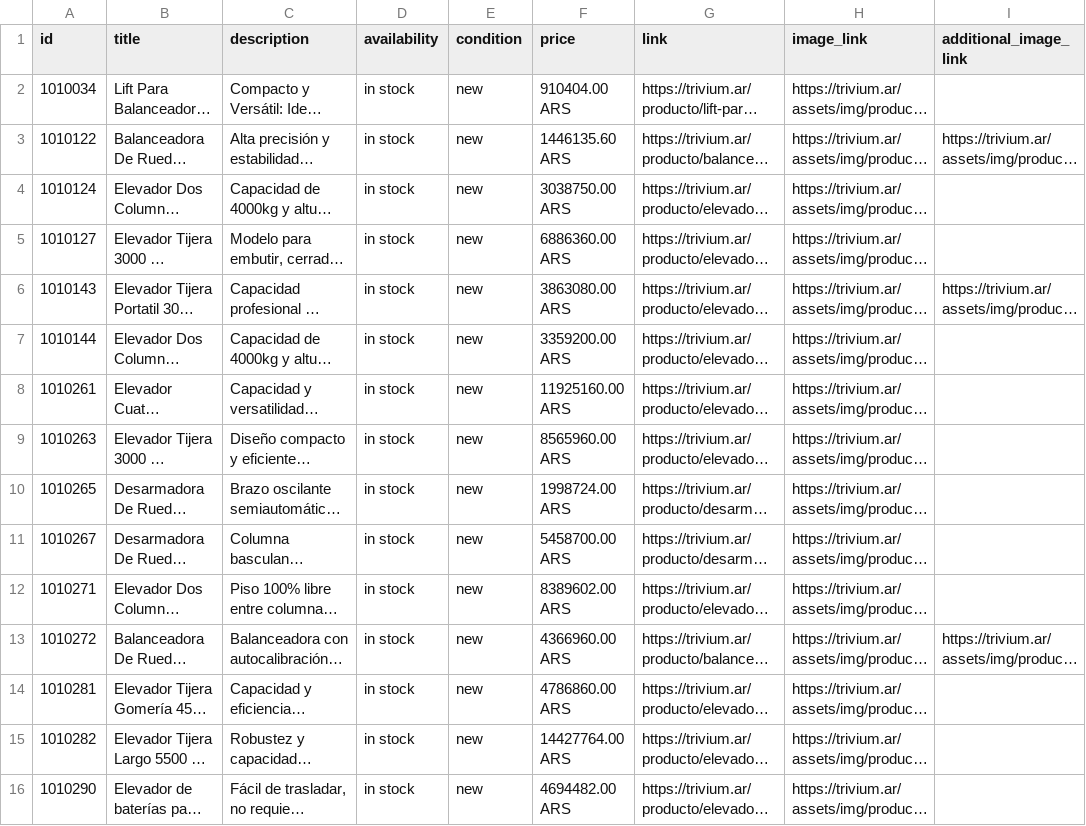
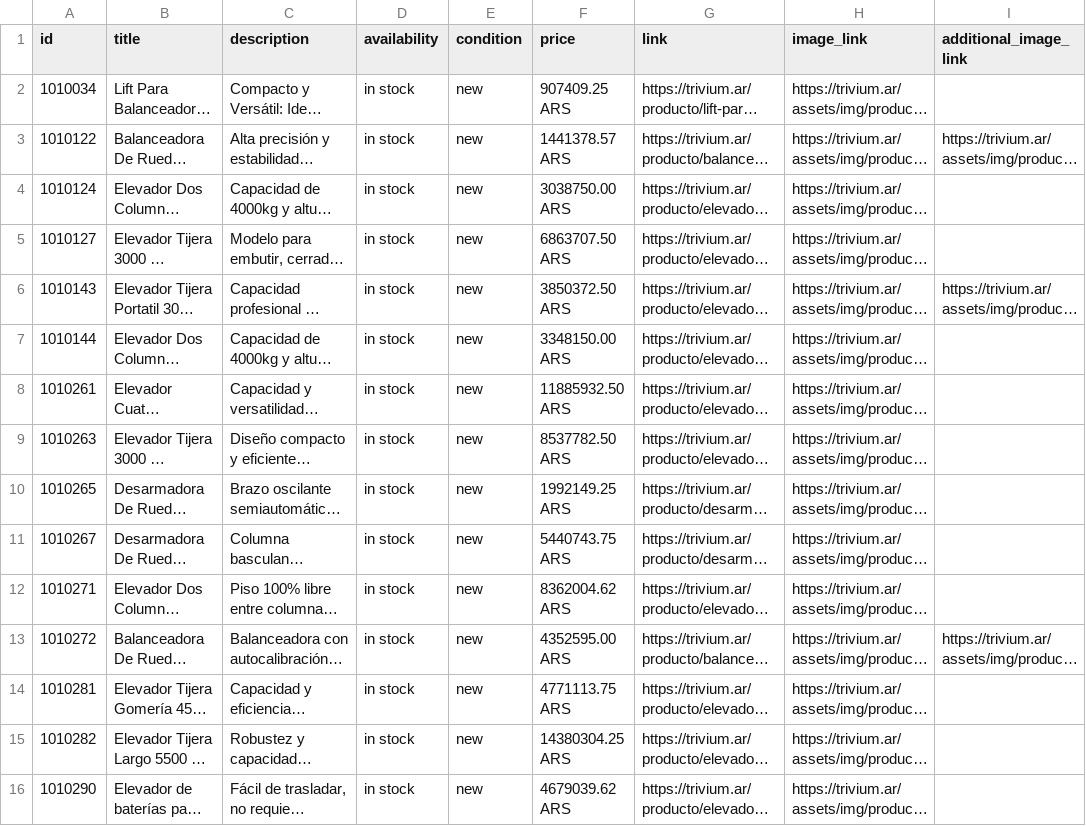
Before and after one commit to AugustinCrochat/triviumpro, a CSV file: feeds/meta-catalogo.csv, drawn as a sheet; only a part is shown; long unchanged cells end in …; the diff names each change by its address in the sheet, - before the commit and + after, or states it on an @@ line.

```diff
--- a/feeds/meta-catalogo.csv
+++ b/feeds/meta-catalogo.csv
-F2 (price): 910404.00 ARS
+F2 (price): 907409.25 ARS
-F3 (price): 1446135.60 ARS
+F3 (price): 1441378.57 ARS
-F5 (price): 6886360.00 ARS
+F5 (price): 6863707.50 ARS
-F6 (price): 3863080.00 ARS
+F6 (price): 3850372.50 ARS
-F7 (price): 3359200.00 ARS
+F7 (price): 3348150.00 ARS
-F8 (price): 11925160.00 ARS
+F8 (price): 11885932.50 ARS
-F9 (price): 8565960.00 ARS
+F9 (price): 8537782.50 ARS
-F10 (price): 1998724.00 ARS
+F10 (price): 1992149.25 ARS
-F11 (price): 5458700.00 ARS
+F11 (price): 5440743.75 ARS
-F12 (price): 8389602.00 ARS
+F12 (price): 8362004.62 ARS
-F13 (price): 4366960.00 ARS
+F13 (price): 4352595.00 ARS
-F14 (price): 4786860.00 ARS
+F14 (price): 4771113.75 ARS
-F15 (price): 14427764.00 ARS
+F15 (price): 14380304.25 ARS
-F16 (price): 4694482.00 ARS
+F16 (price): 4679039.62 ARS
```
